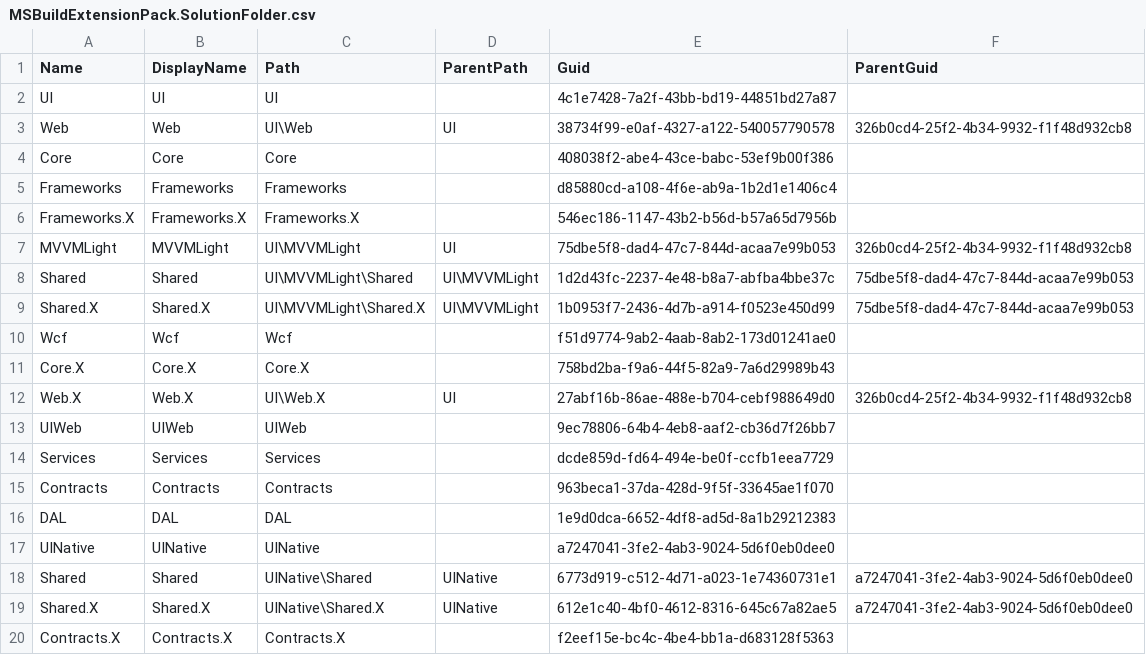
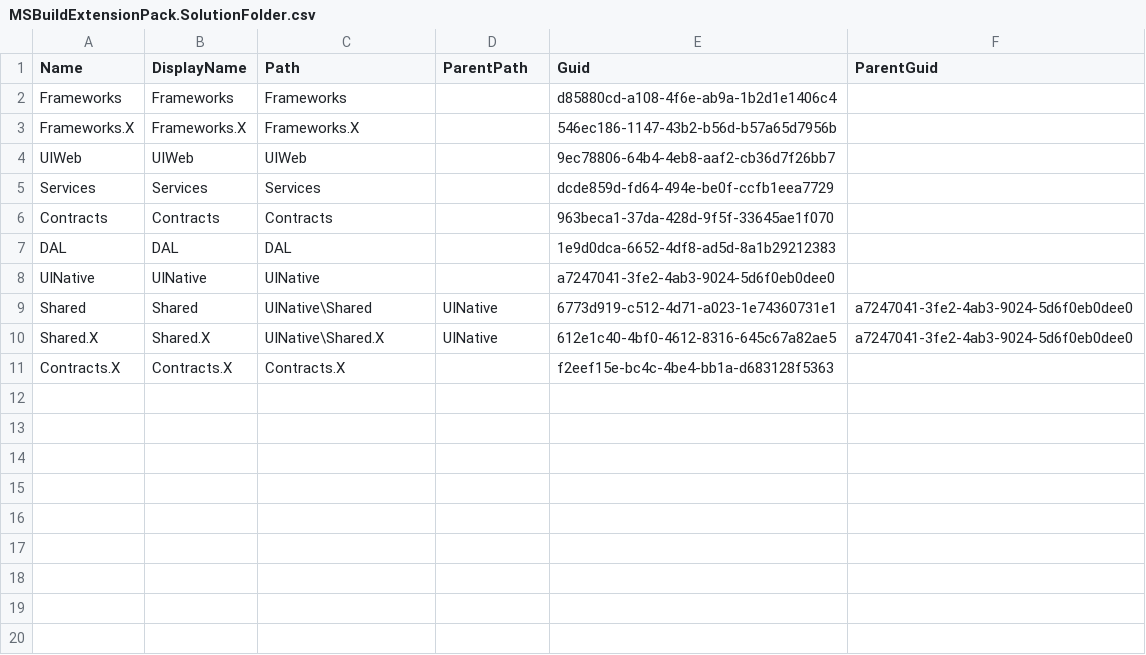
Before and after one commit to ntierontime/MSBuildExtensionPack, a CSV file: .cg/.persist/MSBuildExtensionPack.SolutionFolder.csv, drawn as a sheet.

```diff
--- a/.cg/.persist/MSBuildExtensionPack.SolutionFolder.csv
+++ b/.cg/.persist/MSBuildExtensionPack.SolutionFolder.csv
@@ -1,13 +1,4 @@
 Name,DisplayName,Path,ParentPath,Guid,ParentGuid
-UI,UI,UI,,4c1e7428-7a2f-43bb-bd19-44851bd27a87,
-Web,Web,UI\Web,UI,38734f99-e0af-4327-a122-540057790578,326b0cd4-25f2-4b34-9932-f1f48d932cb8
-Core,Core,Core,,408038f2-abe4-43ce-babc-53ef9b00f386,
 Frameworks,Frameworks,Frameworks,,d85880cd-a108-4f6e-ab9a-1b2d1e1406c4,
 Frameworks.X,Frameworks.X,Frameworks.X,,546ec186-1147-43b2-b56d-b57a65d7956b,
-MVVMLight,MVVMLight,UI\MVVMLight,UI,75dbe5f8-dad4-47c7-844d-acaa7e99b053,326b0cd4-25f2-4b34-9932-f1f48d932cb8
-Shared,Shared,UI\MVVMLight\Shared,UI\MVVMLight,1d2d43fc-2237-4e48-b8a7-abfba4bbe37c,75dbe5f8-dad4-47c7-844d-acaa7e99b053
-Shared.X,Shared.X,UI\MVVMLight\Shared.X,UI\MVVMLight,1b0953f7-2436-4d7b-a914-f0523e450d99,75dbe5f8-dad4-47c7-844d-acaa7e99b053
-Wcf,Wcf,Wcf,,f51d9774-9ab2-4aab-8ab2-173d01241ae0,
-Core.X,Core.X,Core.X,,758bd2ba-f9a6-44f5-82a9-7a6d29989b43,
-Web.X,Web.X,UI\Web.X,UI,27abf16b-86ae-488e-b704-cebf988649d0,326b0cd4-25f2-4b34-9932-f1f48d932cb8
 UIWeb,UIWeb,UIWeb,,9ec78806-64b4-4eb8-aaf2-cb36d7f26bb7,
```
Also changed, not shown: 29 other files.
